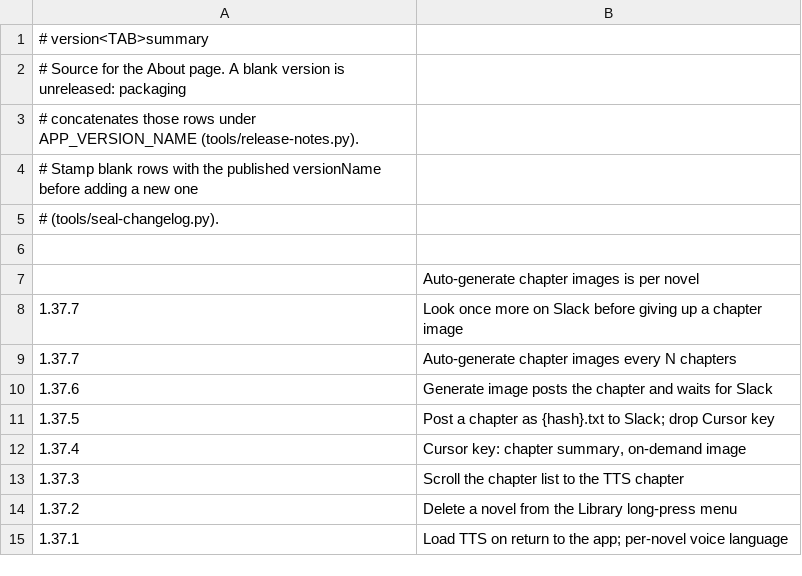
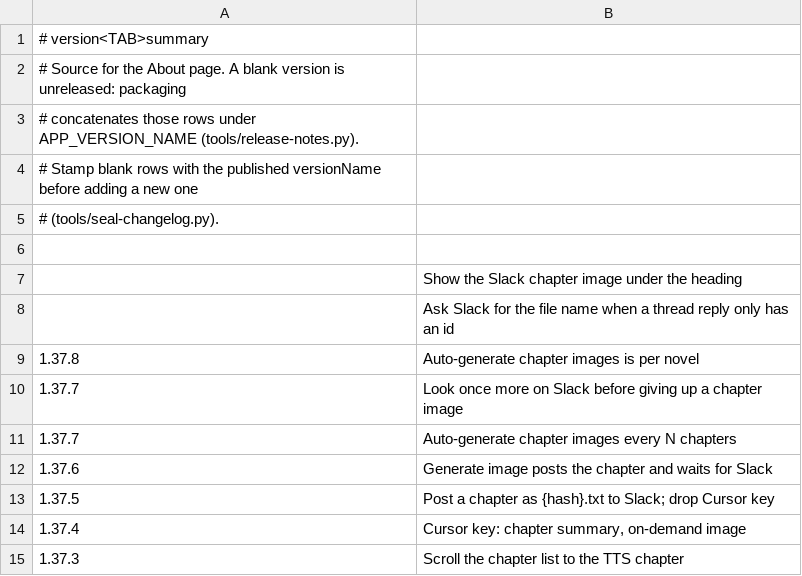
Before and after one commit to vtlinh/novels, a TSV file: android/changelog/notes.tsv, drawn as a sheet; only a part is shown; the shorter side is filled out with more unchanged rows.

```diff
--- a/android/changelog/notes.tsv
+++ b/android/changelog/notes.tsv
@@ -6,3 +6,5 @@
 
-	Auto-generate chapter images is per novel
+	Show the Slack chapter image under the heading
+	Ask Slack for the file name when a thread reply only has an id
+1.37.8	Auto-generate chapter images is per novel
 1.37.7	Look once more on Slack before giving up a chapter image
```
Also changed, not shown: 4 other files.
